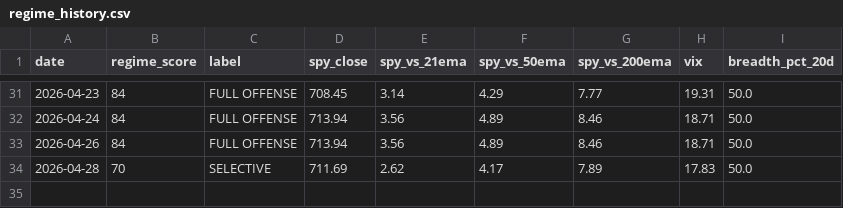
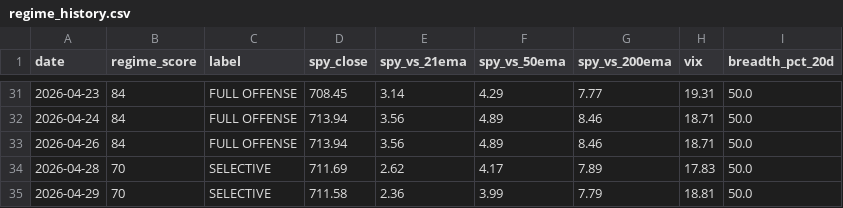
Before and after one commit to VamsiKrishna2021/alpha-engine, a CSV file: data/regime_history.csv, drawn as a sheet; only a part is shown, gaps mark what is left out; the diff names each change by its address in the sheet, - before the commit and + after, or states it on an @@ line.

```diff
--- a/data/regime_history.csv
+++ b/data/regime_history.csv
+row 35: 2026-04-29 | 70 | SELECTIVE | 711.58 | 2.36 | 3.99 | 7.79 | 18.81 | 50.0
```
Also changed, not shown: data/breadth_history.csv, 3 other files.
